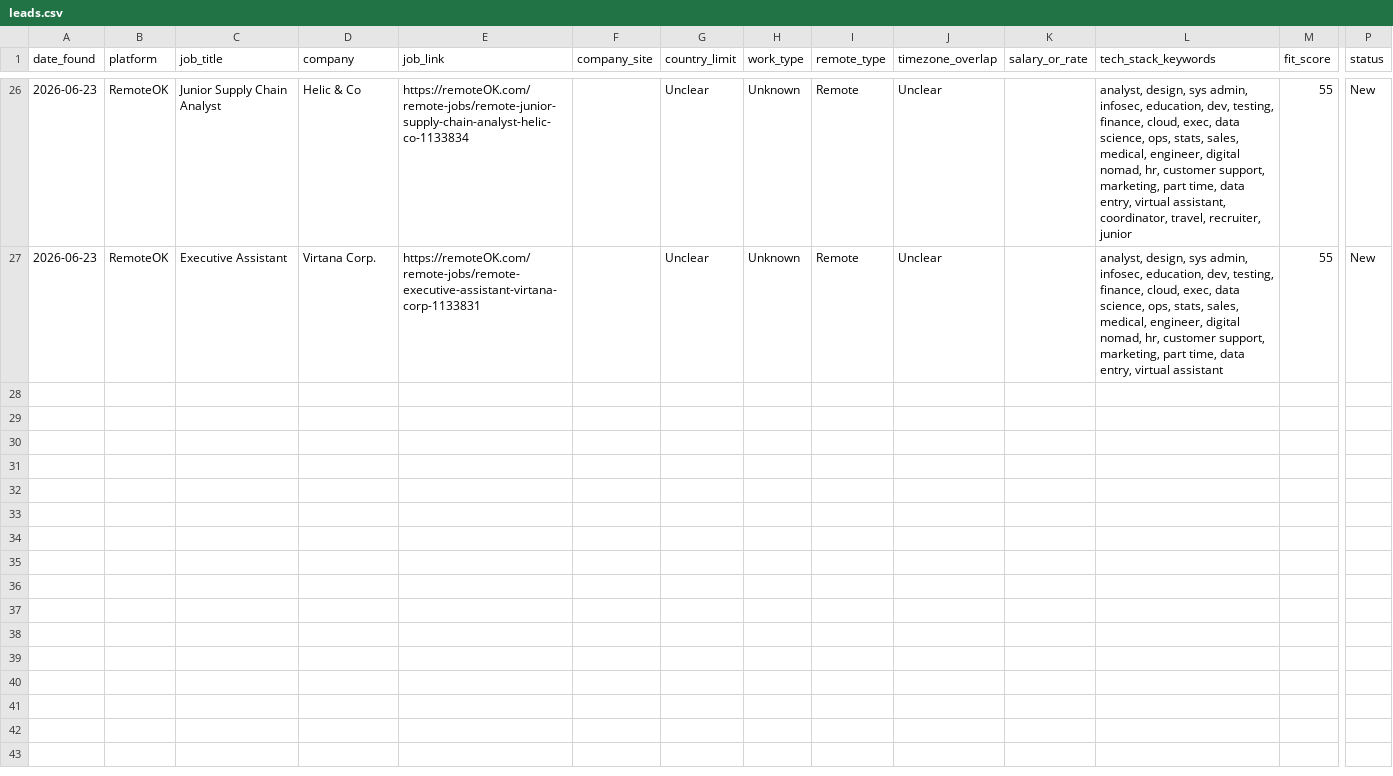
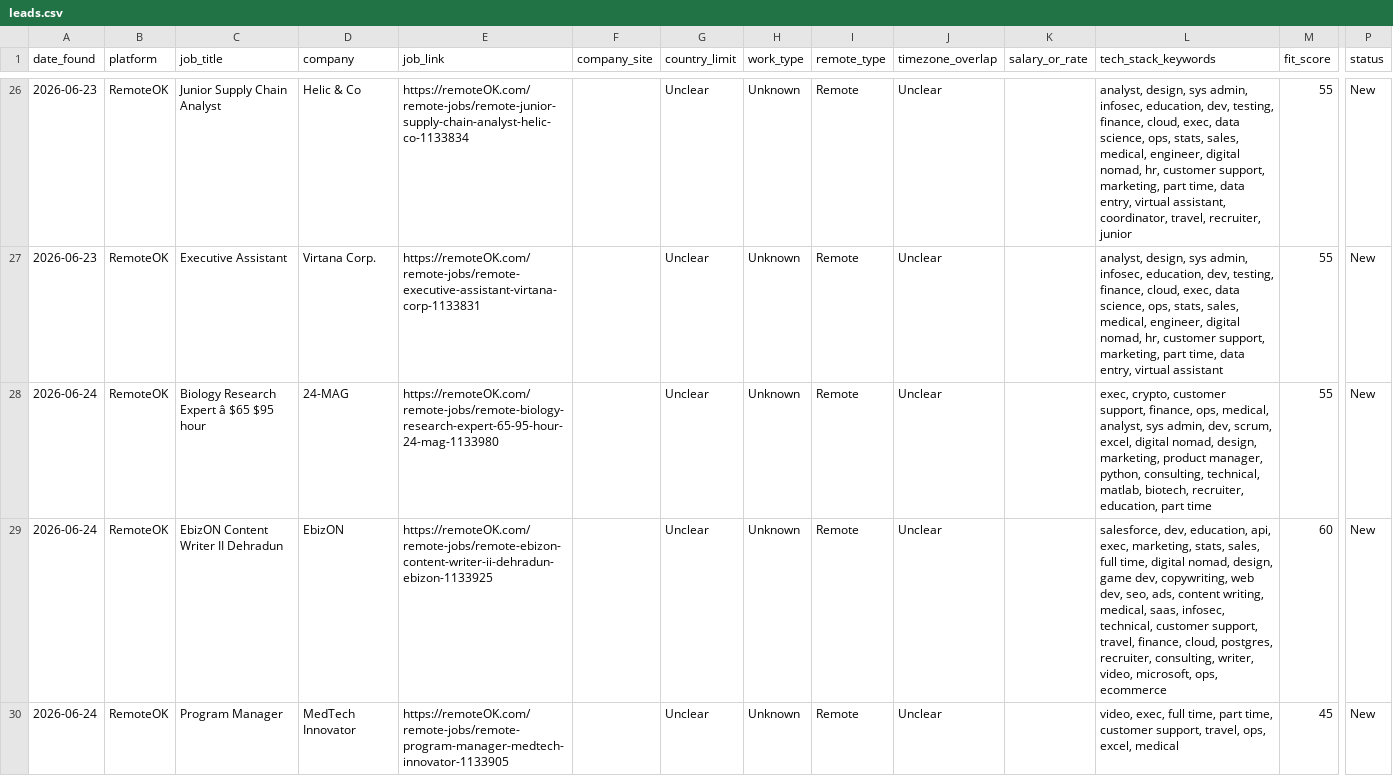
Before and after one commit to Aresss615/job_bot, a CSV file: data/leads.csv, drawn as a sheet; only a part is shown, gaps mark what is left out; rows hold the shown columns only; the diff covers the shown part only; the diff names each change by its address in the sheet, - before the commit and + after, or states it on an @@ line.

```diff
--- a/data/leads.csv
+++ b/data/leads.csv
+row 28: 2026-06-24 | RemoteOK | Biology Research Expert â $65 $95 hour | 24-MAG | https://remoteOK.com/remote-jobs/remote-biology-research-expert-65-95-hour-24-mag-1133980 |  | Unclear | Unknown | Remote | Unclear |  | exec, crypto, customer support, finance, ops, medical, analyst, sys admin, dev, scrum, excel, digital nomad, design, marketing, product manager, python, consulting, technical, matlab, biotech, recruiter, education, part time | 55 | New
+row 29: 2026-06-24 | RemoteOK | EbizON Content Writer II Dehradun | EbizON | https://remoteOK.com/remote-jobs/remote-ebizon-content-writer-ii-dehradun-ebizon-1133925 |  | Unclear | Unknown | Remote | Unclear |  | salesforce, dev, education, api, exec, marketing, stats, sales, full time, digital nomad, design, game dev, copywriting, web dev, seo, ads, content writing, medical, saas, infosec, technical, customer support, travel, finance, cloud, postgres, recruiter, consulting, writer, video, microsoft, ops, ecommerce | 60 | New
+row 30: 2026-06-24 | RemoteOK | Program Manager | MedTech Innovator | https://remoteOK.com/remote-jobs/remote-program-manager-medtech-innovator-1133905 |  | Unclear | Unknown | Remote | Unclear |  | video, exec, full time, part time, customer support, travel, ops, excel, medical | 45 | New
```
Also changed, not shown: 8 added rows elsewhere in this file.
